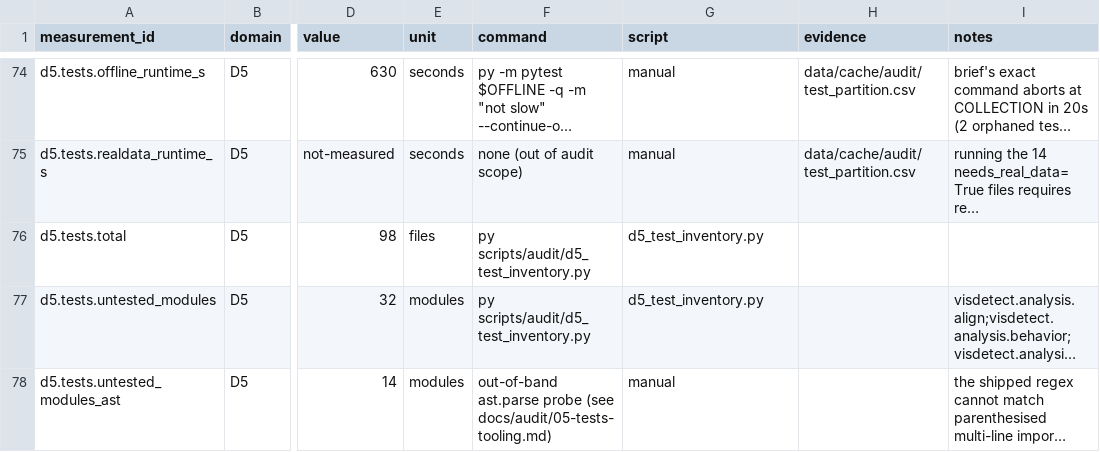
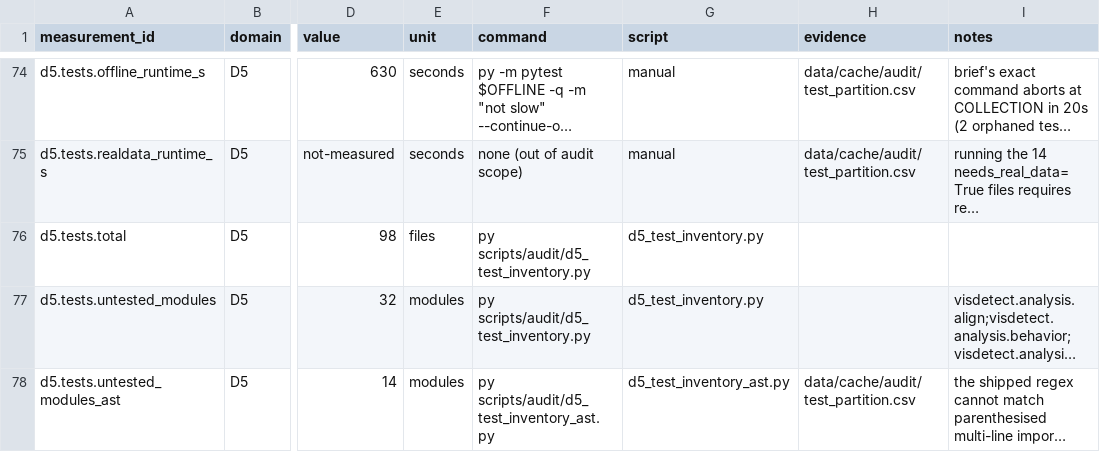
Before and after one commit to CherryGarcia-code/vis_detect_analysis_Sep2025, a CSV file: docs/audit/measurements.csv, drawn as a sheet; only a part is shown, gaps mark what is left out; long unchanged cells end in …; the diff names each change by its address in the sheet, - before the commit and + after, or states it on an @@ line.

```diff
--- a/docs/audit/measurements.csv
+++ b/docs/audit/measurements.csv
-F78 (command): out-of-band ast.parse probe (see docs/audit/05-tests-tooling.md)
+F78 (command): py scripts/audit/d5_test_inventory_ast.py
-G78 (script): manual
+G78 (script): d5_test_inventory_ast.py
-H78 (evidence): (empty)
+H78 (evidence): data/cache/audit/test_partition.csv
```
Also changed, not shown: 2 other files.
